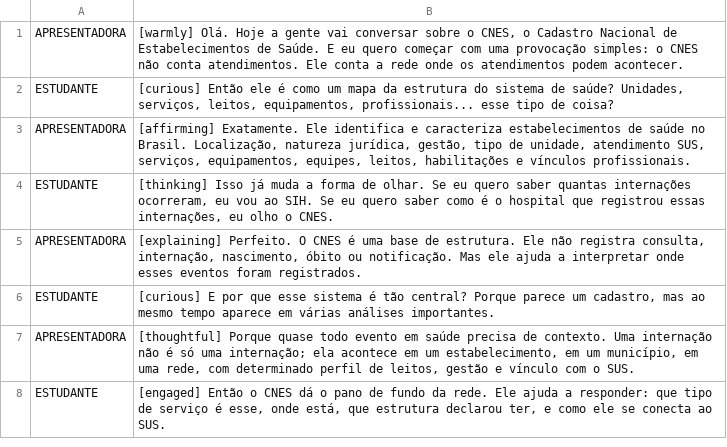
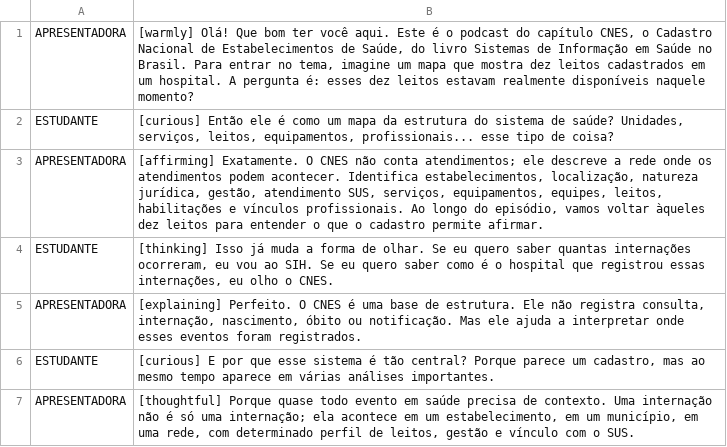
Before and after one commit to rfsaldanha/sis, a TSV file: podcast/cnes_dialogo.tsv, drawn as a sheet; only a part is shown; the shorter side is filled out with more unchanged rows; the diff covers the shown part only.

Commit message:
Atualiza podcast do CNES

```diff
--- a/podcast/cnes_dialogo.tsv
+++ b/podcast/cnes_dialogo.tsv
@@ -1,4 +1,4 @@
-APRESENTADORA	[warmly] Olá. Hoje a gente vai conversar sobre o CNES, o Cadastro Nacional de Estabelecimentos de Saúde. E eu quero começar com uma provocação simples: o CNES não conta atendimentos. Ele conta a rede onde os atendimentos podem acontecer.
+APRESENTADORA	[warmly] Olá! Que bom ter você aqui. Este é o podcast do capítulo CNES, o Cadastro Nacional de Estabelecimentos de Saúde, do livro Sistemas de Informação em Saúde no Brasil. Para entrar no tema, imagine um mapa que mostra dez leitos cadastrados em um hospital. A pergunta é: esses dez leitos estavam realmente disponíveis naquele momento?
 ESTUDANTE	[curious] Então ele é como um mapa da estrutura do sistema de saúde? Unidades, serviços, leitos, equipamentos, profissionais... esse tipo de coisa?
-APRESENTADORA	[affirming] Exatamente. Ele identifica e caracteriza estabelecimentos de saúde no Brasil. Localização, natureza jurídica, gestão, tipo de unidade, atendimento SUS, serviços, equipamentos, equipes, leitos, habilitações e vínculos profissionais.
+APRESENTADORA	[affirming] Exatamente. O CNES não conta atendimentos; ele descreve a rede onde os atendimentos podem acontecer. Identifica estabelecimentos, localização, natureza jurídica, gestão, atendimento SUS, serviços, equipamentos, equipes, leitos, habilitações e vínculos profissionais. Ao longo do episódio, vamos voltar àqueles dez leitos para entender o que o cadastro permite afirmar.
 ESTUDANTE	[thinking] Isso já muda a forma de olhar. Se eu quero saber quantas internações ocorreram, eu vou ao SIH. Se eu quero saber como é o hospital que registrou essas internações, eu olho o CNES.
```
Also changed, not shown: 4 added rows, 22 removed rows and 18 edited cells elsewhere in this file, 9 other files.
